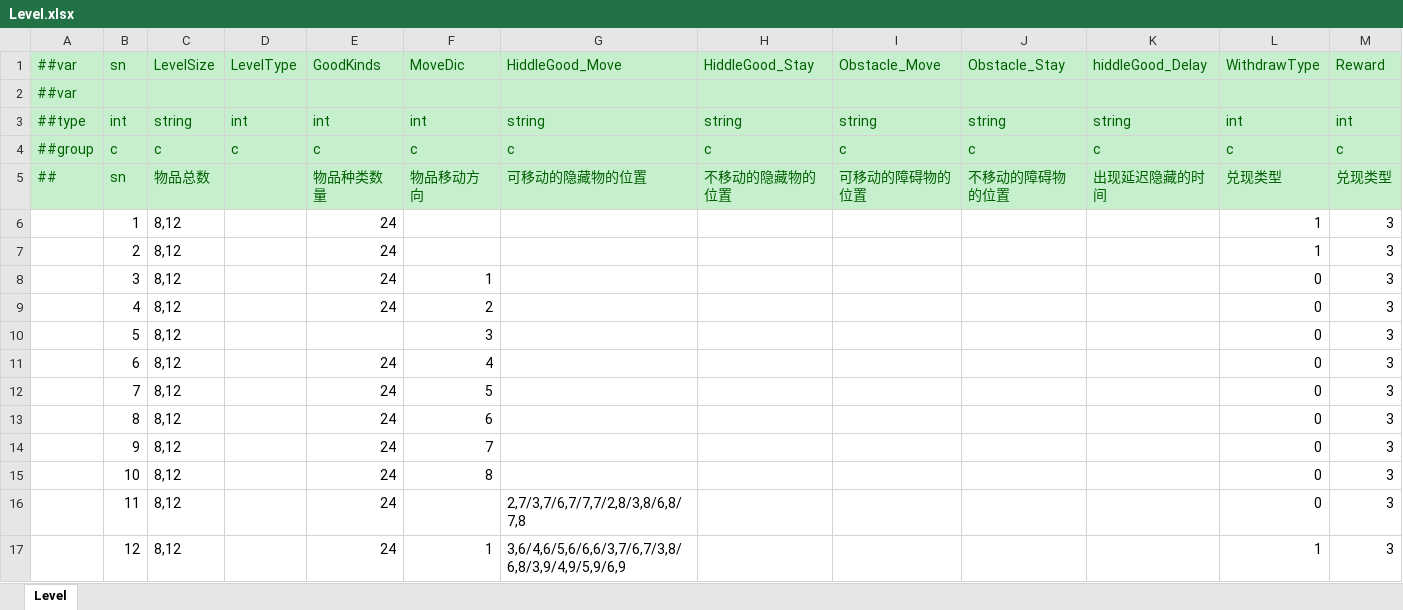
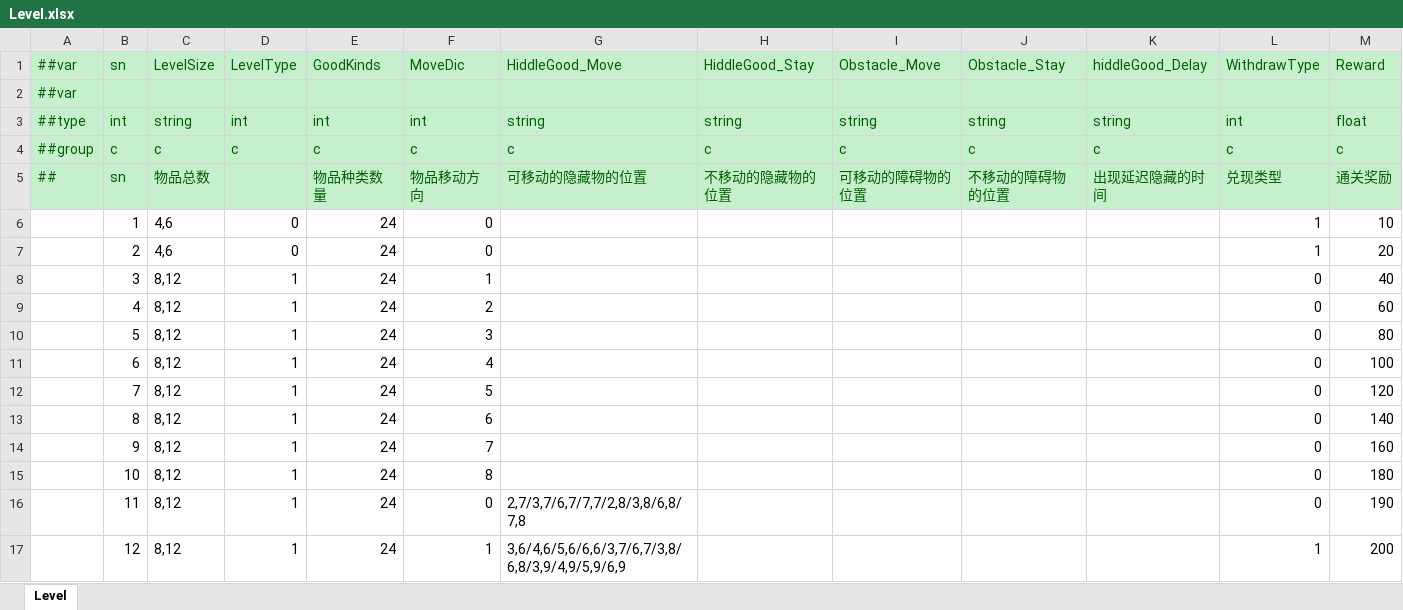
Before and after one commit to yuhuaichong1/LinkGame, an Excel workbook: DesignerConfigs/Datas/Level.xlsx, sheet Level, drawn as a sheet; values as stored, in another font and other column widths than the file's, no borders; removed rows and columns are numbered as before the commit, all else as after; the diff names each change by its address in the sheet, - before the commit and + after, or states it on an @@ line.

```diff
--- a/DesignerConfigs/Datas/Level.xlsx (sheet Level)
+++ b/DesignerConfigs/Datas/Level.xlsx (sheet Level)
-M3 (Reward): int
+M3 (Reward): float
-M5 (Reward): 兑现类型
+M5 (Reward): 通关奖励
-row 6:  | 1 | 8,12 |  | 24 |  |  |  |  |  |  | 1 | 3
-row 7:  | 2 | 8,12 |  | 24 |  |  |  |  |  |  | 1 | 3
+row 6:  | 1 | 4,6 | 0 | 24 | 0 |  |  |  |  |  | 1 | 10
+row 7:  | 2 | 4,6 | 0 | 24 | 0 |  |  |  |  |  | 1 | 20
-D8:D17 (LevelType): (empty)
+D8:D17 (LevelType): 1
-M8 (Reward): 3
+M8 (Reward): 40
-M9 (Reward): 3
+M9 (Reward): 60
-E10 (GoodKinds): (empty)
+E10 (GoodKinds): 24
-M10 (Reward): 3
+M10 (Reward): 80
-M11 (Reward): 3
+M11 (Reward): 100
-M12 (Reward): 3
+M12 (Reward): 120
-M13 (Reward): 3
+M13 (Reward): 140
-M14 (Reward): 3
+M14 (Reward): 160
-M15 (Reward): 3
+M15 (Reward): 180
-F16 (MoveDic): (empty)
+F16 (MoveDic): 0
-M16 (Reward): 3
+M16 (Reward): 190
-M17 (Reward): 3
+M17 (Reward): 200
```
Also changed, not shown: DesignerConfigs/Datas/UIRes.xlsx, 55 other files.
